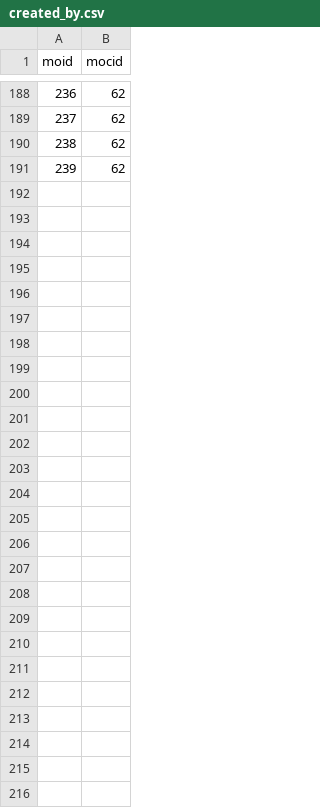
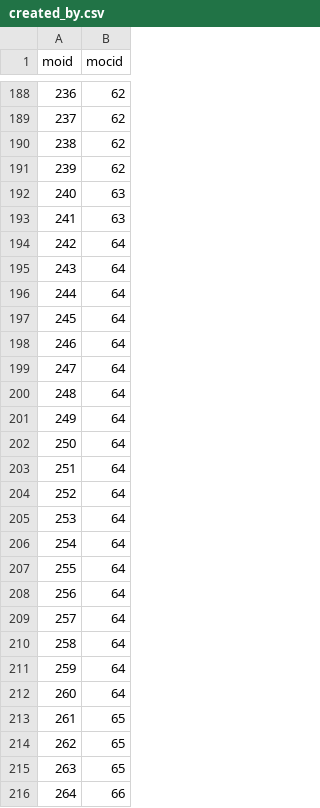
Before and after one commit to ai223/CS-GY_6083_final_project_culture, a CSV file: main/created_by.csv, drawn as a sheet; only a part is shown, gaps mark what is left out.

```diff
--- a/main/created_by.csv
+++ b/main/created_by.csv
@@ -191 +191,26 @@ moid,mocid
 239,62
+240,63
+241,63
+242,64
+243,64
+244,64
+245,64
+246,64
+247,64
+248,64
+249,64
+250,64
+251,64
+252,64
+253,64
+254,64
+255,64
+256,64
+257,64
+258,64
+259,64
+260,64
+261,65
+262,65
+263,65
+264,66
```
Also changed, not shown: main/MuseumObjectCreator.csv, main/has_object_MuseumObject.csv.
